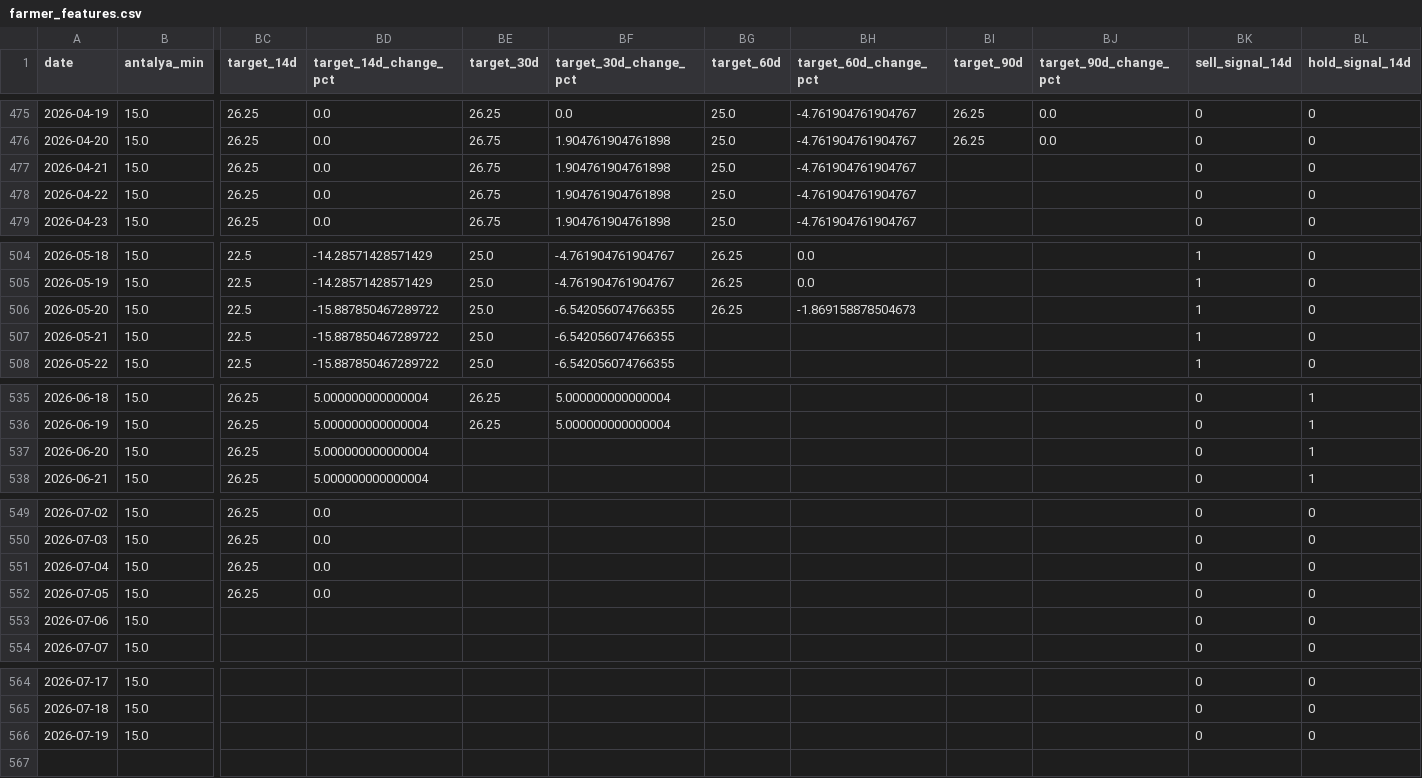
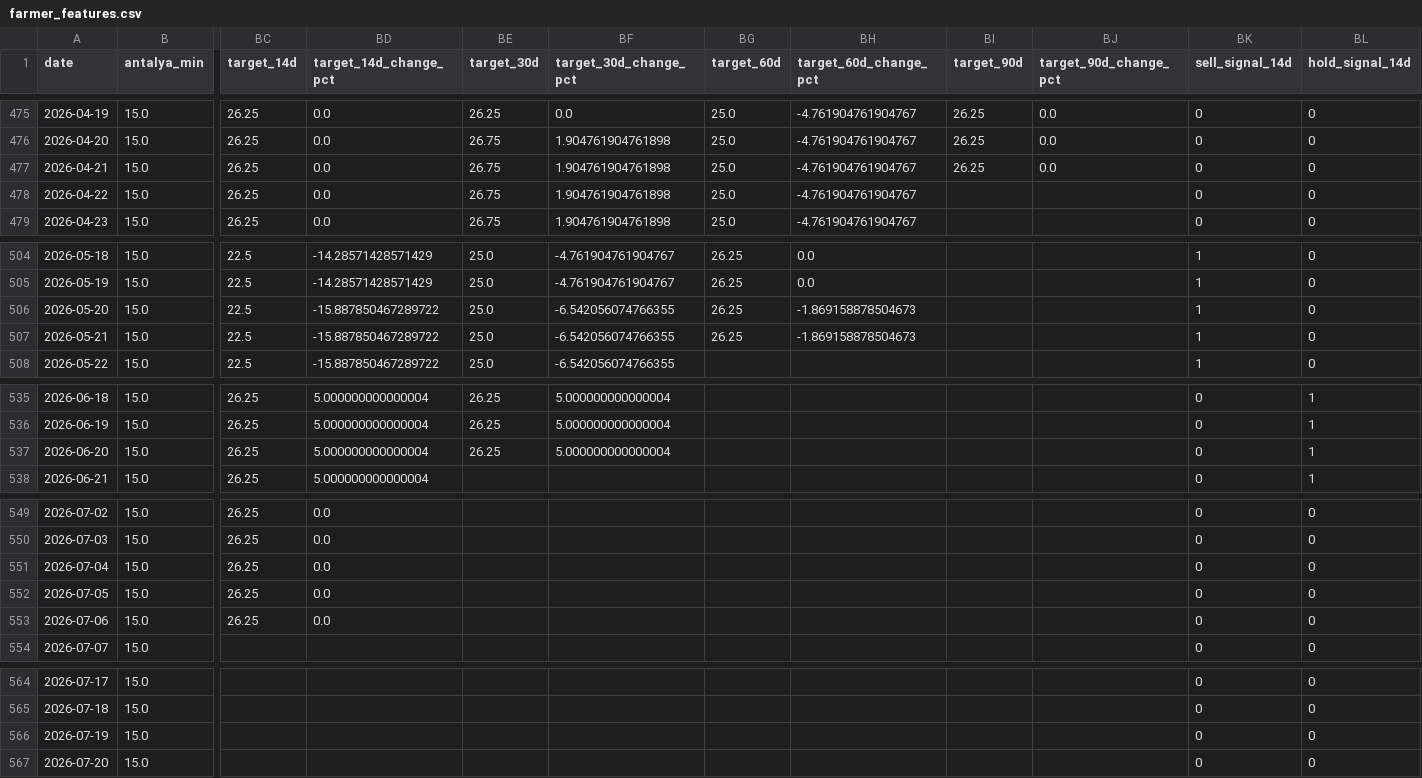
Before and after one commit to susarlar/orangepricecalculatorquantic, a CSV file: data/processed/farmer_features.csv, drawn as a sheet; only a part is shown, gaps mark what is left out; rows hold the shown columns only; the diff covers the shown part only; the diff names each change by its address in the sheet, - before the commit and + after, or states it on an @@ line.

```diff
--- a/data/processed/farmer_features.csv
+++ b/data/processed/farmer_features.csv
-BI477 (target_90d): (empty)
+BI477 (target_90d): 26.25
-BJ477 (target_90d_change_pct): (empty)
+BJ477 (target_90d_change_pct): 0.0
-BG507 (target_60d): (empty)
+BG507 (target_60d): 26.25
-BH507 (target_60d_change_pct): (empty)
+BH507 (target_60d_change_pct): -1.869158878504673
-BE537 (target_30d): (empty)
+BE537 (target_30d): 26.25
-BF537 (target_30d_change_pct): (empty)
+BF537 (target_30d_change_pct): 5.000000000000004
-BC553 (target_14d): (empty)
+BC553 (target_14d): 26.25
-BD553 (target_14d_change_pct): (empty)
+BD553 (target_14d_change_pct): 0.0
+row 567: 2026-07-20 | 15.0 |  |  |  |  |  |  |  |  | 0 | 0
```
Also changed, not shown: 2 edited cells elsewhere in this file, data/processed/refresh_log.csv, data/raw/demand_features.csv, 12 other files.
